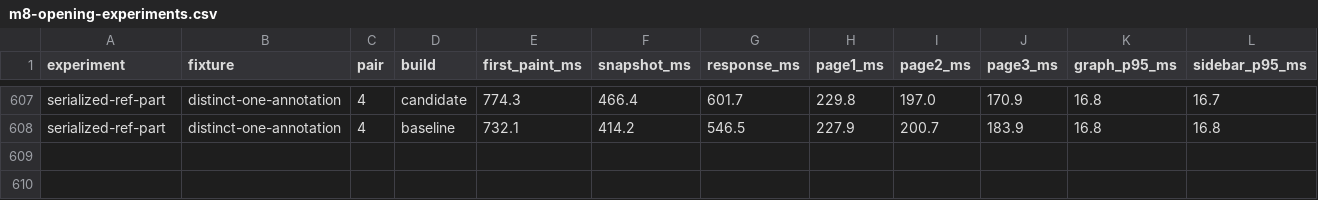
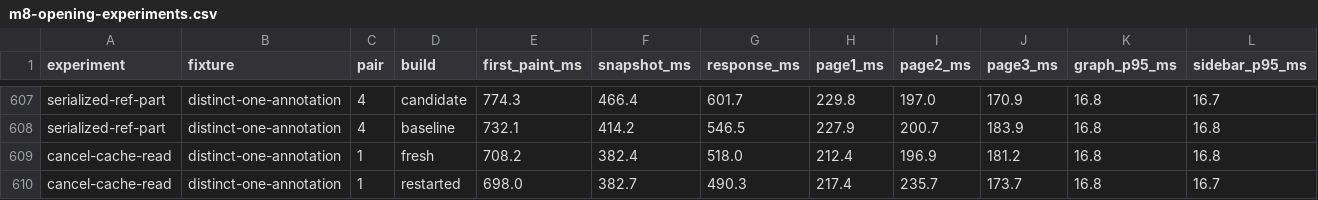
Before and after one commit to yousofdavamkar/OpenKraken, a CSV file: docs/verification/m8-opening-experiments.csv, drawn as a sheet; only a part is shown, gaps mark what is left out; rows hold the shown columns only; the diff names each change by its address in the sheet, - before the commit and + after, or states it on an @@ line.

Commit message:
docs(m8): record cache cancellation, restart traversal and opening budgets

```diff
--- a/docs/verification/m8-opening-experiments.csv
+++ b/docs/verification/m8-opening-experiments.csv
+row 609: cancel-cache-read | distinct-one-annotation | 1 | fresh | 708.2 | 382.4 | 518.0 | 212.4 | 196.9 | 181.2 | 16.8 | 16.8
+row 610: cancel-cache-read | distinct-one-annotation | 1 | restarted | 698.0 | 382.7 | 490.3 | 217.4 | 235.7 | 173.7 | 16.8 | 16.7
```
Also changed, not shown: 1 other file.
